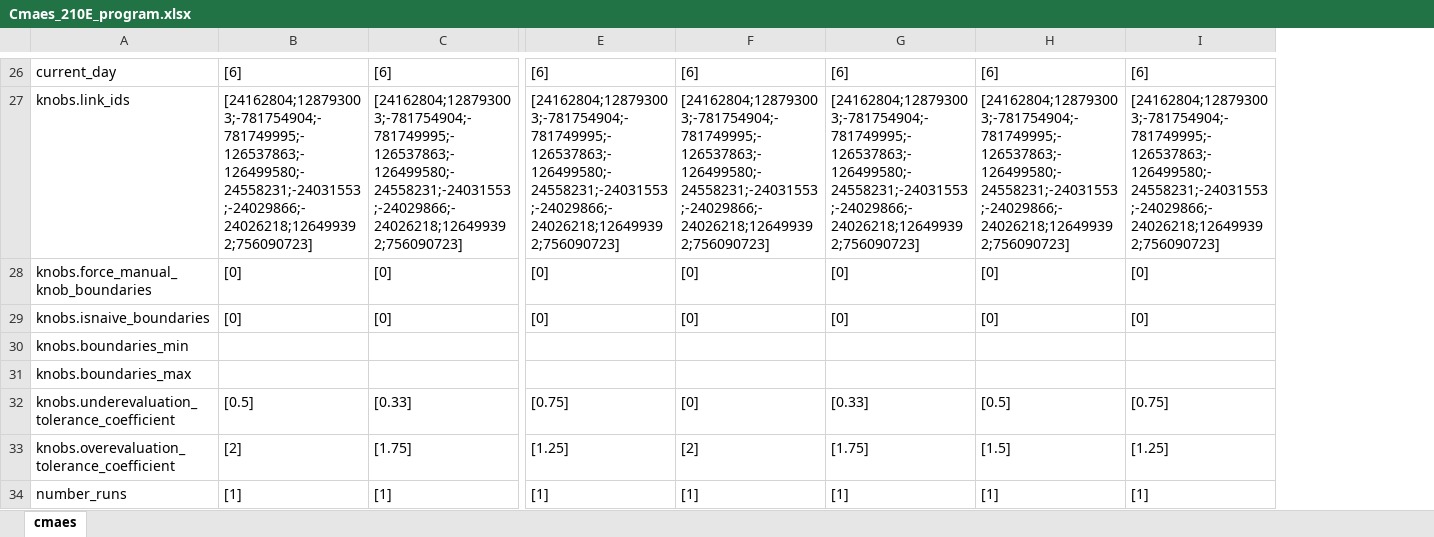
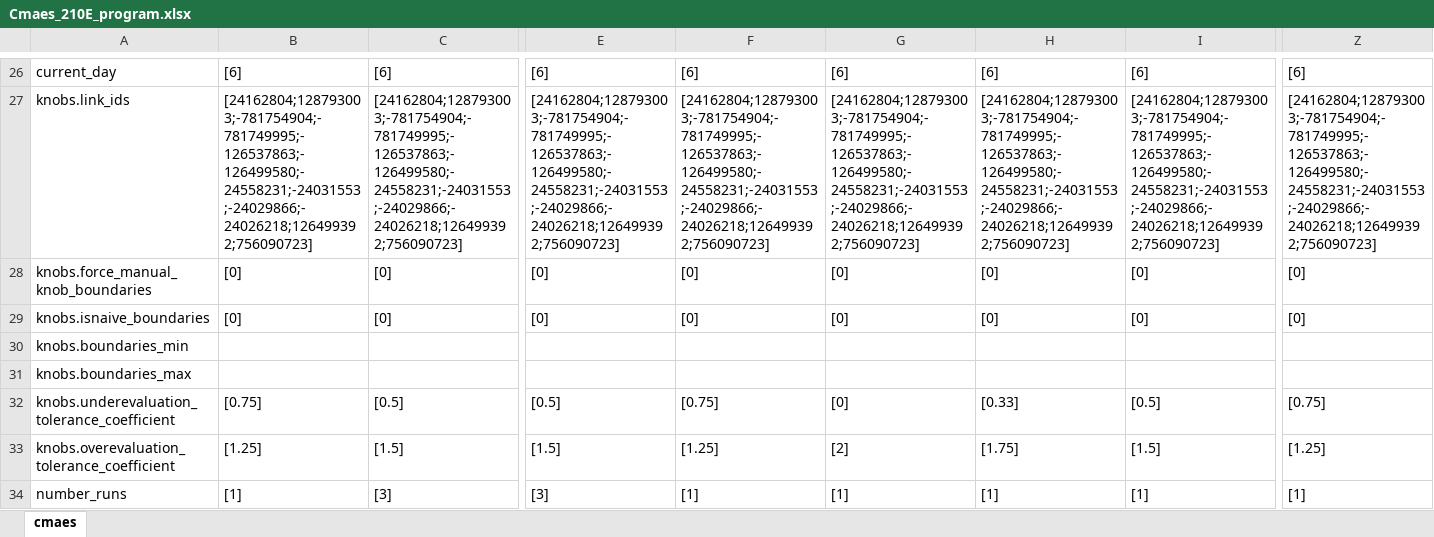
Before and after one commit to felixmeziere/autoCalibrationProject, an Excel workbook: xls/Cmaes_210E_program.xlsx, sheet cmaes, drawn as a sheet; only a part is shown, gaps mark what is left out; values as stored, in another font and other column widths than the file's, no borders; the diff covers the shown part only; the diff names each change by its address in the sheet, - before the commit and + after, or states it on an @@ line.

```diff
--- a/xls/Cmaes_210E_program.xlsx (sheet cmaes)
+++ b/xls/Cmaes_210E_program.xlsx (sheet cmaes)
+column Z, rows 26-34: [6] | [24162804;128793003;-781754904;-781749995;-126537863;-126499580;-24558231;-24031553;-24029866;-24026218;126499392;756090723] | [0] | [0] |  |  | [0.75] | [1.25] | [1]
-B32: [0.5]
+B32: [0.75]
-C32: [0.33]
+C32: [0.5]
-E32: [0.75]
+E32: [0.5]
-F32: [0]
+F32: [0.75]
-G32: [0.33]
+G32: [0]
-H32: [0.5]
+H32: [0.33]
-I32: [0.75]
+I32: [0.5]
-B33: [2]
+B33: [1.25]
-C33: [1.75]
+C33: [1.5]
-E33: [1.25]
+E33: [1.5]
-F33: [2]
+F33: [1.25]
-G33: [1.75]
+G33: [2]
-H33: [1.5]
+H33: [1.75]
-I33: [1.25]
+I33: [1.5]
-C34: [1]
+C34: [3]
-E34: [1]
+E34: [3]
```
Also changed, not shown: 53 edited cells elsewhere in this sheet, 5 other files.
